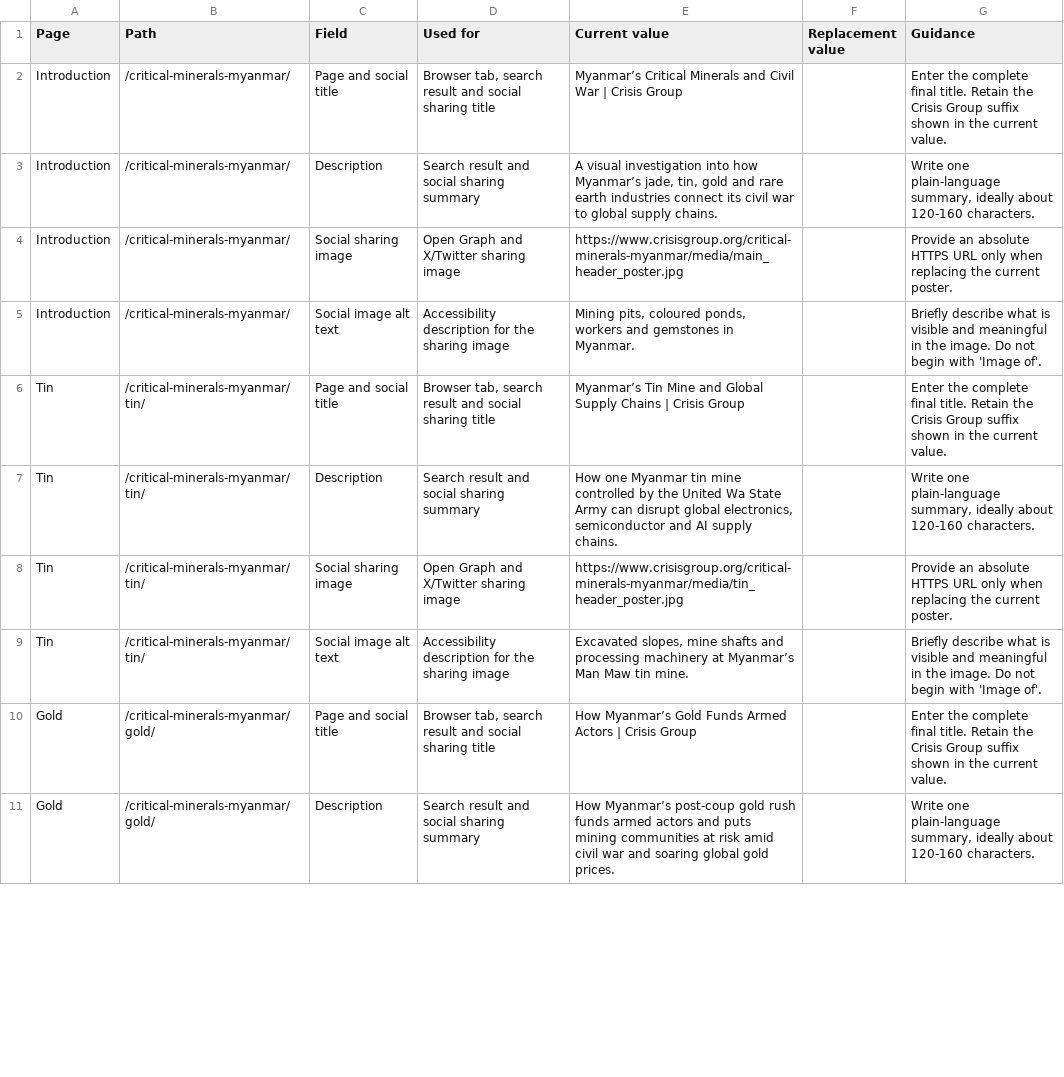
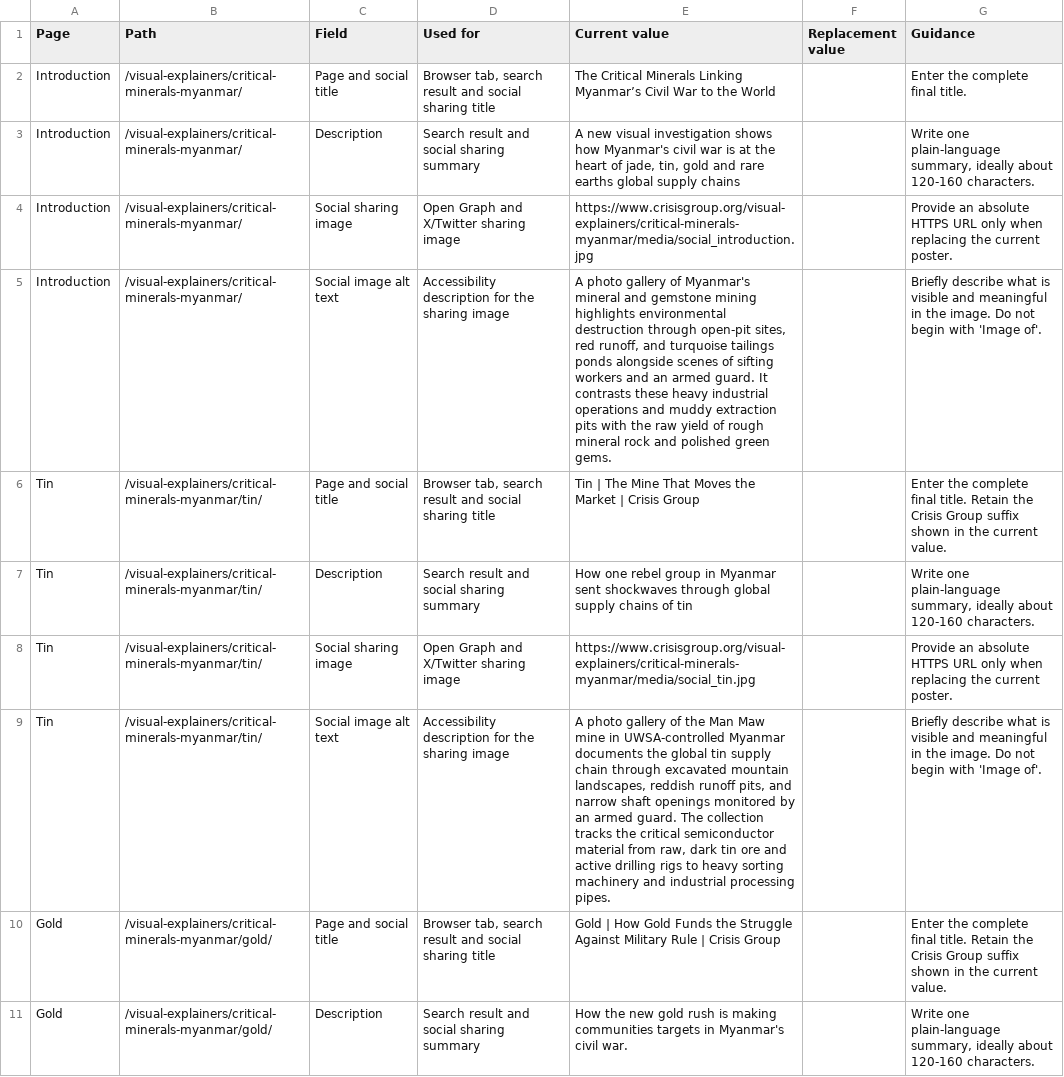
Before and after one commit to CrisisGroup/minerals, a CSV file: metadata_review.csv, drawn as a sheet; only a part is shown; the diff covers the shown part only; the diff names each change by its address in the sheet, - before the commit and + after, or states it on an @@ line.

Commit message:
social imagery

```diff
--- a/metadata_review.csv
+++ b/metadata_review.csv
-B2:B5 (Path): /critical-minerals-myanmar/
+B2:B5 (Path): /visual-explainers/critical-minerals-myanmar/
-E2 (Current value): Myanmar’s Critical Minerals and Civil War | Crisis Group
+E2 (Current value): The Critical Minerals Linking Myanmar’s Civil War to the World
-G2 (Guidance): …final title. Retain the Crisis Group suffix shown in the current value.
+G2 (Guidance): …final title.
-E3 (Current value): A visual investigation into how Myanmar’s jade, tin, gold and rare earth industries connect its civil war to global supply chains.
+E3 (Current value): A new visual investigation shows how Myanmar's civil war is at the heart of jade, tin, gold and rare earths global supply chains
-E4 (Current value): https://www.crisisgroup.org/critical-minerals-myanmar/media/main_header_poster.jpg
+E4 (Current value): https://www.crisisgroup.org/visual-explainers/critical-minerals-myanmar/media/social_introduction.jpg
-E5 (Current value): Mining pits, coloured ponds, workers and gemstones in Myanmar.
+E5 (Current value): A photo gallery of Myanmar's mineral and gemstone mining highlights environmental destruction through open-pit sites, red runoff, and turquoise tailings ponds alongside scenes of sifting workers and an armed guard. It contrasts these heavy industrial operations and muddy extraction pits with the raw yield of rough mineral rock and polished green gems.
-B6:B9 (Path): /critical-minerals-myanmar/tin/
+B6:B9 (Path): /visual-explainers/critical-minerals-myanmar/tin/
-E6 (Current value): Myanmar’s Tin Mine and Global Supply Chains | Crisis…
+E6 (Current value): Tin | The Mine That Moves the Market | Crisis…
-E7 (Current value): How one Myanmar tin mine controlled by the United Wa State Army can disrupt global electronics, semiconductor and AI supply chains.
+E7 (Current value): How one rebel group in Myanmar sent shockwaves through global supply chains of tin
-E8 (Current value): https://www.crisisgroup.org/critical-minerals-myanmar/media/tin_header_poster.jpg
+E8 (Current value): https://www.crisisgroup.org/visual-explainers/critical-minerals-myanmar/media/social_tin.jpg
-E9 (Current value): Excavated slopes, mine shafts and processing machinery at Myanmar’s Man Maw tin mine.
+E9 (Current value): A photo gallery of the Man Maw mine in UWSA-controlled Myanmar documents the global tin supply chain through excavated mountain landscapes, reddish runoff pits, and narrow shaft openings monitored by an armed guard. The collection tracks the critical semiconductor material from raw, dark tin ore and active drilling rigs to heavy sorting machinery and industrial processing pipes.
-B10:B11 (Path): /critical-minerals-myanmar/gold/
+B10:B11 (Path): /visual-explainers/critical-minerals-myanmar/gold/
-E10 (Current value): How Myanmar’s Gold Funds Armed Actors | Crisis…
+E10 (Current value): Gold | How Gold Funds the Struggle Against Military Rule | Crisis…
-E11 (Current value): How Myanmar’s post-coup gold rush funds armed actors and puts mining communities at risk amid civil war and soaring global gold prices.
+E11 (Current value): How the new gold rush is making communities targets in Myanmar's civil war.
```
Also changed, not shown: 20 edited cells elsewhere in this file, 10 other files.
